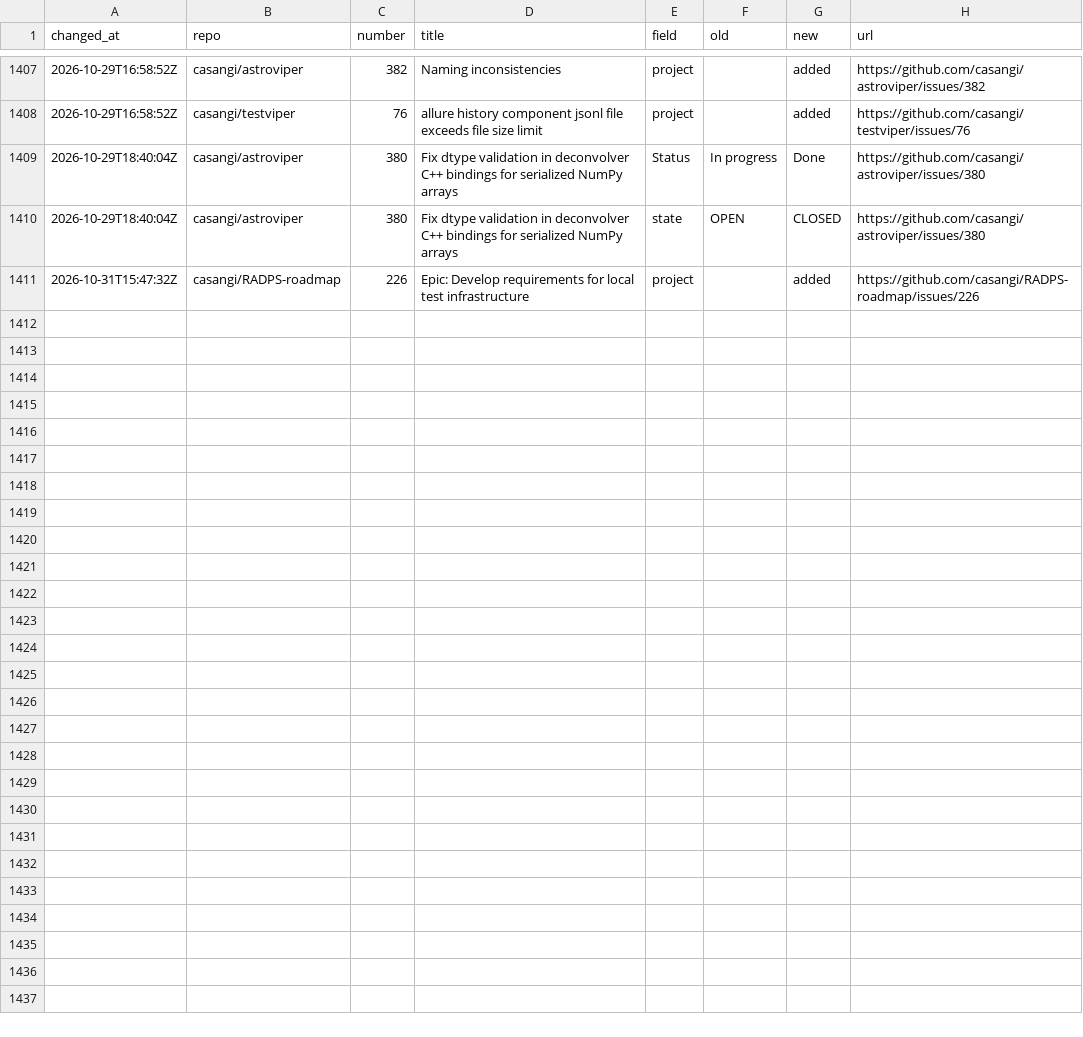
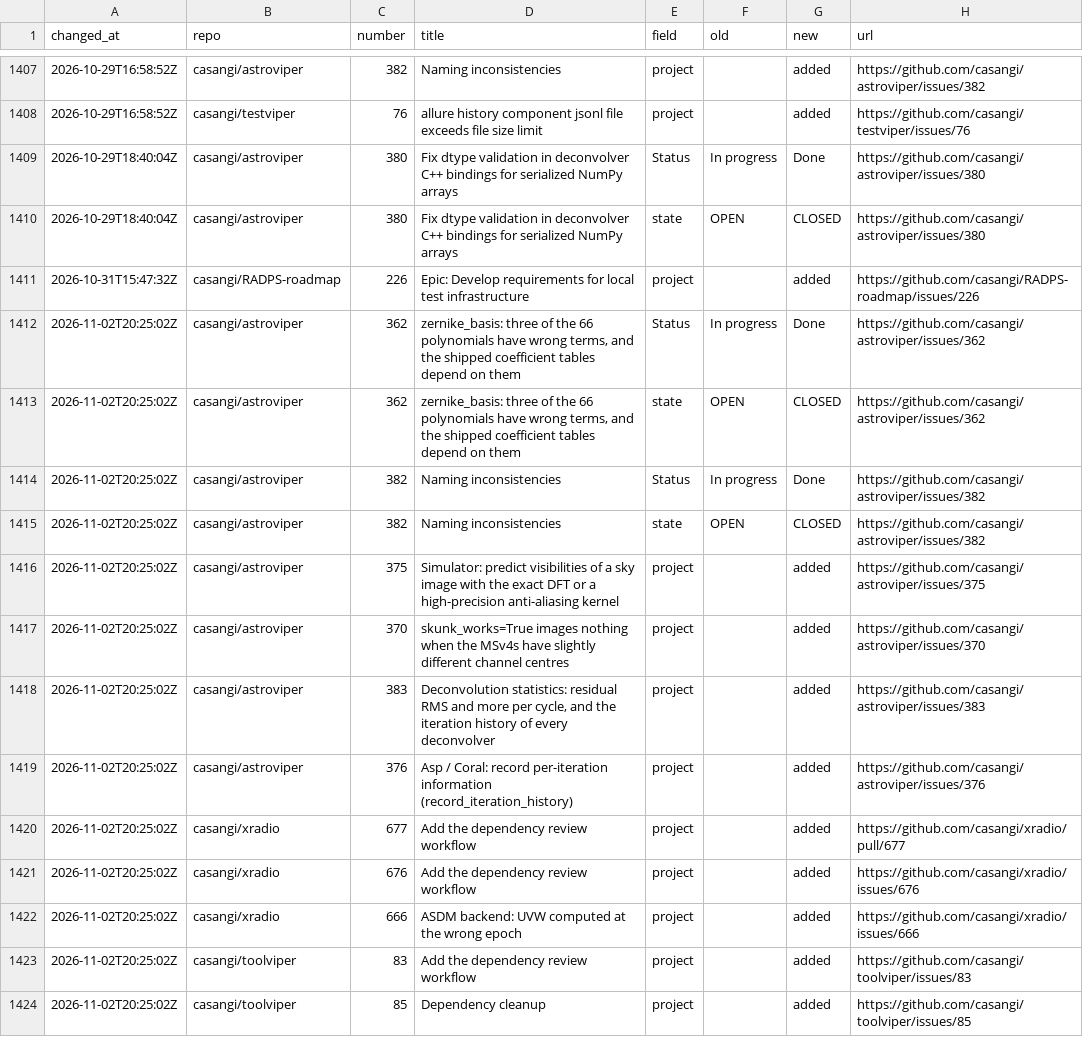
Before and after one commit to casangi/RADPS-roadmap, a CSV file: project33/changes-log.csv, drawn as a sheet; only a part is shown, gaps mark what is left out; the diff names each change by its address in the sheet, - before the commit and + after, or states it on an @@ line.

```diff
--- a/project33/changes-log.csv
+++ b/project33/changes-log.csv
+row 1412: 2026-11-02T20:25:02Z | casangi/astroviper | 362 | zernike_basis: three of the 66 polynomials have wrong terms, and the shipped coefficient tables depend on them | Status | In progress | Done | https://github.com/casangi/astroviper/issues/362
+row 1413: 2026-11-02T20:25:02Z | casangi/astroviper | 362 | zernike_basis: three of the 66 polynomials have wrong terms, and the shipped coefficient tables depend on them | state | OPEN | CLOSED | https://github.com/casangi/astroviper/issues/362
+row 1414: 2026-11-02T20:25:02Z | casangi/astroviper | 382 | Naming inconsistencies | Status | In progress | Done | https://github.com/casangi/astroviper/issues/382
+row 1415: 2026-11-02T20:25:02Z | casangi/astroviper | 382 | Naming inconsistencies | state | OPEN | CLOSED | https://github.com/casangi/astroviper/issues/382
+row 1416: 2026-11-02T20:25:02Z | casangi/astroviper | 375 | Simulator: predict visibilities of a sky image with the exact DFT or a high-precision anti-aliasing kernel | project |  | added | https://github.com/casangi/astroviper/issues/375
+row 1417: 2026-11-02T20:25:02Z | casangi/astroviper | 370 | skunk_works=True images nothing when the MSv4s have slightly different channel centres | project |  | added | https://github.com/casangi/astroviper/issues/370
+row 1418: 2026-11-02T20:25:02Z | casangi/astroviper | 383 | Deconvolution statistics: residual RMS and more per cycle, and the iteration history of every deconvolver | project |  | added | https://github.com/casangi/astroviper/issues/383
+row 1419: 2026-11-02T20:25:02Z | casangi/astroviper | 376 | Asp / Coral: record per-iteration information (record_iteration_history) | project |  | added | https://github.com/casangi/astroviper/issues/376
+row 1420: 2026-11-02T20:25:02Z | casangi/xradio | 677 | Add the dependency review workflow | project |  | added | https://github.com/casangi/xradio/pull/677
+row 1421: 2026-11-02T20:25:02Z | casangi/xradio | 676 | Add the dependency review workflow | project |  | added | https://github.com/casangi/xradio/issues/676
+row 1422: 2026-11-02T20:25:02Z | casangi/xradio | 666 | ASDM backend: UVW computed at the wrong epoch | project |  | added | https://github.com/casangi/xradio/issues/666
+row 1423: 2026-11-02T20:25:02Z | casangi/toolviper | 83 | Add the dependency review workflow | project |  | added | https://github.com/casangi/toolviper/issues/83
+row 1424: 2026-11-02T20:25:02Z | casangi/toolviper | 85 | Dependency cleanup | project |  | added | https://github.com/casangi/toolviper/issues/85
```
Also changed, not shown: project33/pi/Near-term.csv, project33/pi/PI26.4.csv, 4 other files.
